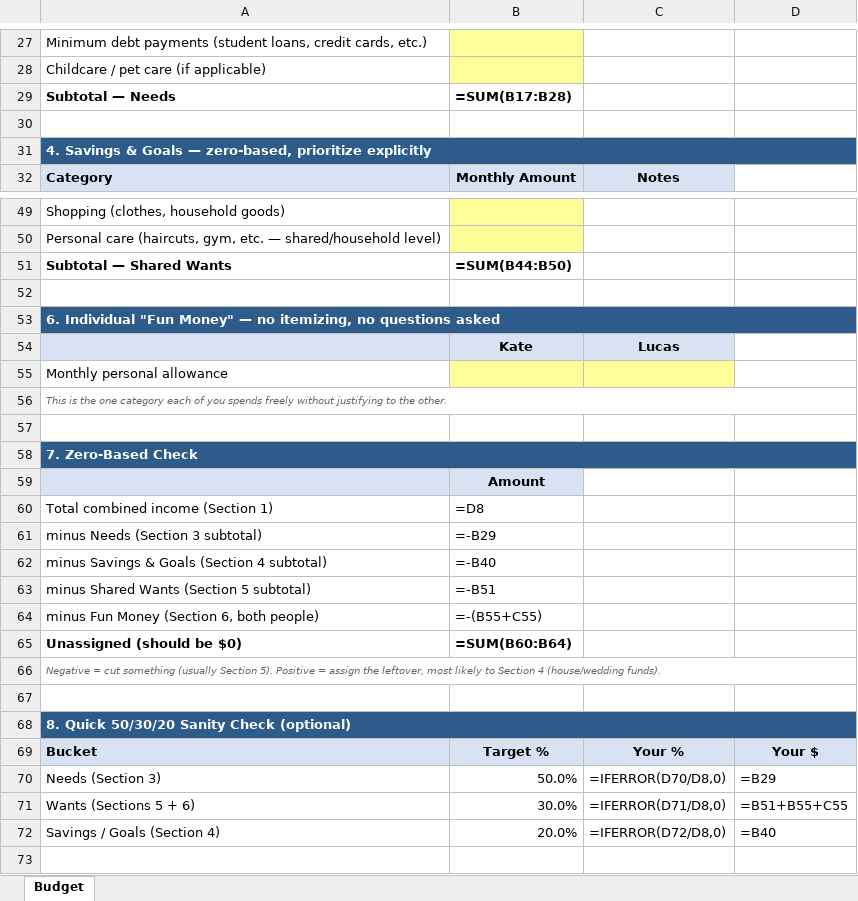
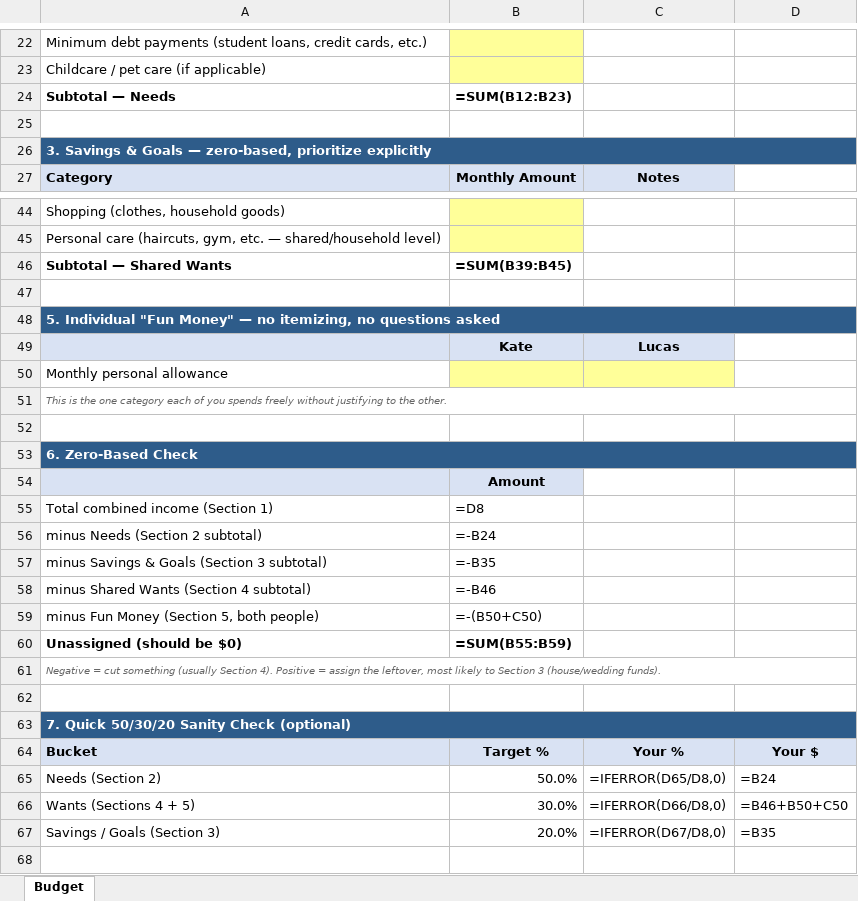
Before and after one commit to kate-lastoskie/pdx-financial-plans, an Excel workbook: 01-current-budget/current-budget.xlsx, sheet Budget, drawn as a sheet; only a part is shown, gaps mark what is left out; values as stored, in another font and other column widths than the file's, no borders; formulas without a stored value are shown as written; removed rows and columns are numbered as before the commit, all else as after; the diff covers the shown part only; the diff names each change by its address in the sheet, - before the commit and + after, or states it on an @@ line.

Commit message:
Remove contribution split section (incomes close enough)

```diff
--- a/01-current-budget/current-budget.xlsx (sheet Budget)
+++ b/01-current-budget/current-budget.xlsx (sheet Budget)
-B24: =SUM(B17:B28)
+B24: =SUM(B12:B23)
-A26: 4. Savings &…
+A26: 3. Savings &…
-B46: =SUM(B44:B50)
+B46: =SUM(B39:B45)
-A48: 6. Individual "Fun…
+A48: 5. Individual "Fun…
-A53: 7. Zero-Based Check
+A53: 6. Zero-Based Check
-A56: minus Needs (Section 3 subtotal)
+A56: minus Needs (Section 2 subtotal)
-B56: =-B29
+B56: =-B24
-row 62: minus Savings & Goals (Section 4 subtotal) | =-B40
-row 63: minus Shared Wants (Section 5 subtotal) | =-B51
+row 57: minus Savings & Goals (Section 3 subtotal) | =-B35
+row 58: minus Shared Wants (Section 4 subtotal) | =-B46
-A59: minus Fun Money (Section 6, both people)
+A59: minus Fun Money (Section 5, both people)
-B59: =-(B55+C55)
+B59: =-(B50+C50)
-B60: =SUM(B60:B64)
+B60: =SUM(B55:B59)
-A61: …(usually Section 5). Positive = assign the leftover, most likely to Section 4 (house/wedding funds).
+A61: …(usually Section 4). Positive = assign the leftover, most likely to Section 3 (house/wedding funds).
-A63: 8. Quick 50/30/20 Sanity Check (optional)
+A63: 7. Quick 50/30/20 Sanity Check (optional)
-A65: Needs (Section 3)
+A65: Needs (Section 2)
-C65: =IFERROR(D70/D8,0)
+C65: =IFERROR(D65/D8,0)
-D65: =B29
+D65: =B24
-A66: Wants (Sections 5 + 6)
+A66: Wants (Sections 4 + 5)
-C66: =IFERROR(D71/D8,0)
+C66: =IFERROR(D66/D8,0)
-D66: =B51+B55+C55
+D66: =B46+B50+C50
-A67: Savings / Goals (Section 4)
+A67: Savings / Goals (Section 3)
-C67: =IFERROR(D72/D8,0)
+C67: =IFERROR(D67/D8,0)
-D67: =B40
+D67: =B35
```
Also changed, not shown: 5 removed rows and 3 edited cells elsewhere in this sheet, 1 other file.
